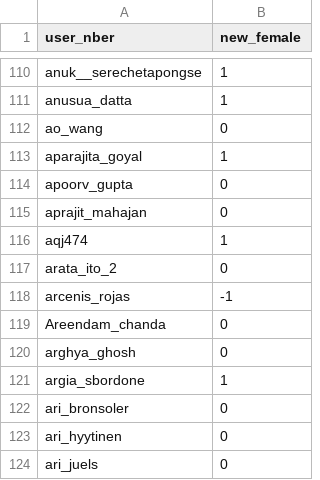
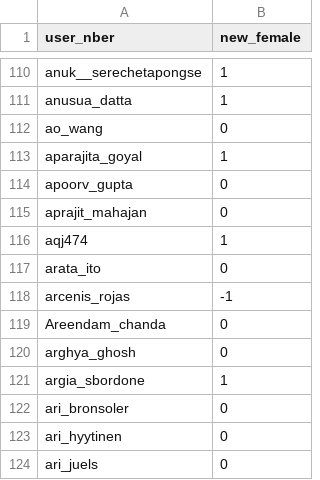
Before and after one commit to bldavies/nberwp, a CSV file: data-raw/sexes/via_nber.csv, drawn as a sheet; only a part is shown, gaps mark what is left out.

```diff
--- a/data-raw/sexes/via_nber.csv
+++ b/data-raw/sexes/via_nber.csv
@@ -116,3 +116,3 @@ aprajit_mahajan,0
 aqj474,1
-arata_ito_2,0
+arata_ito,0
 arcenis_rojas,-1
```
Also changed, not shown: data-raw/authors.csv, 3 other files.
